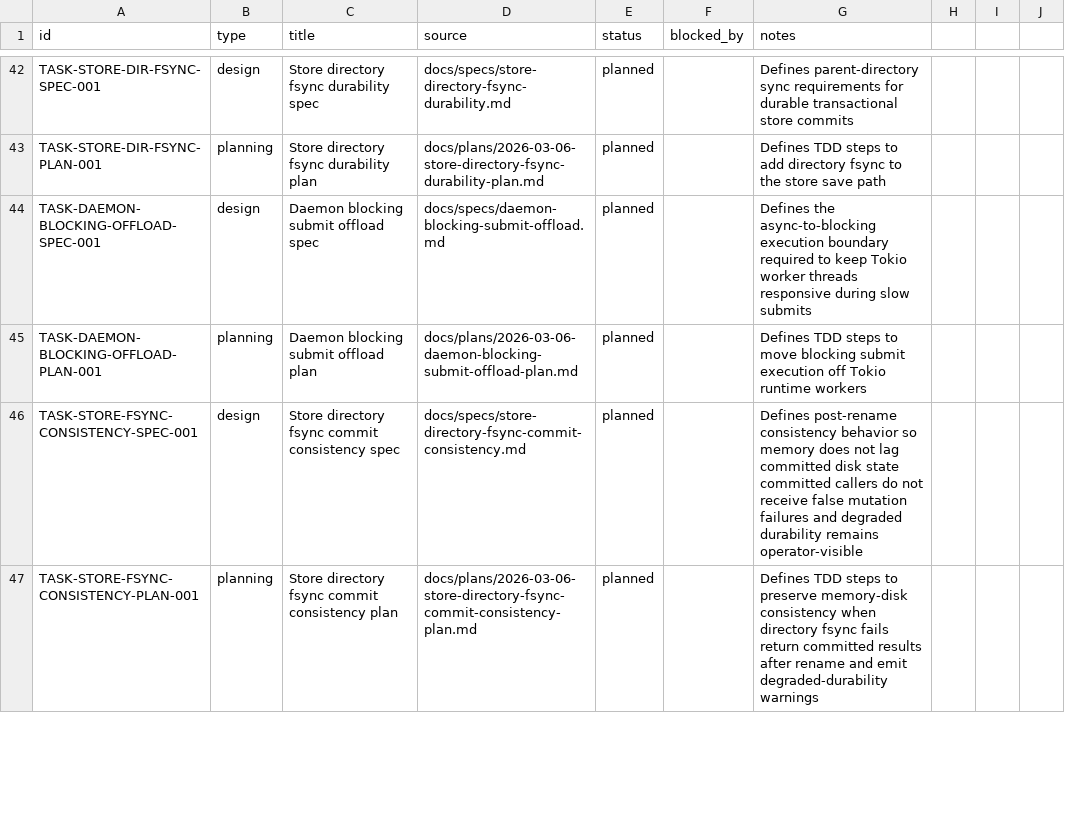
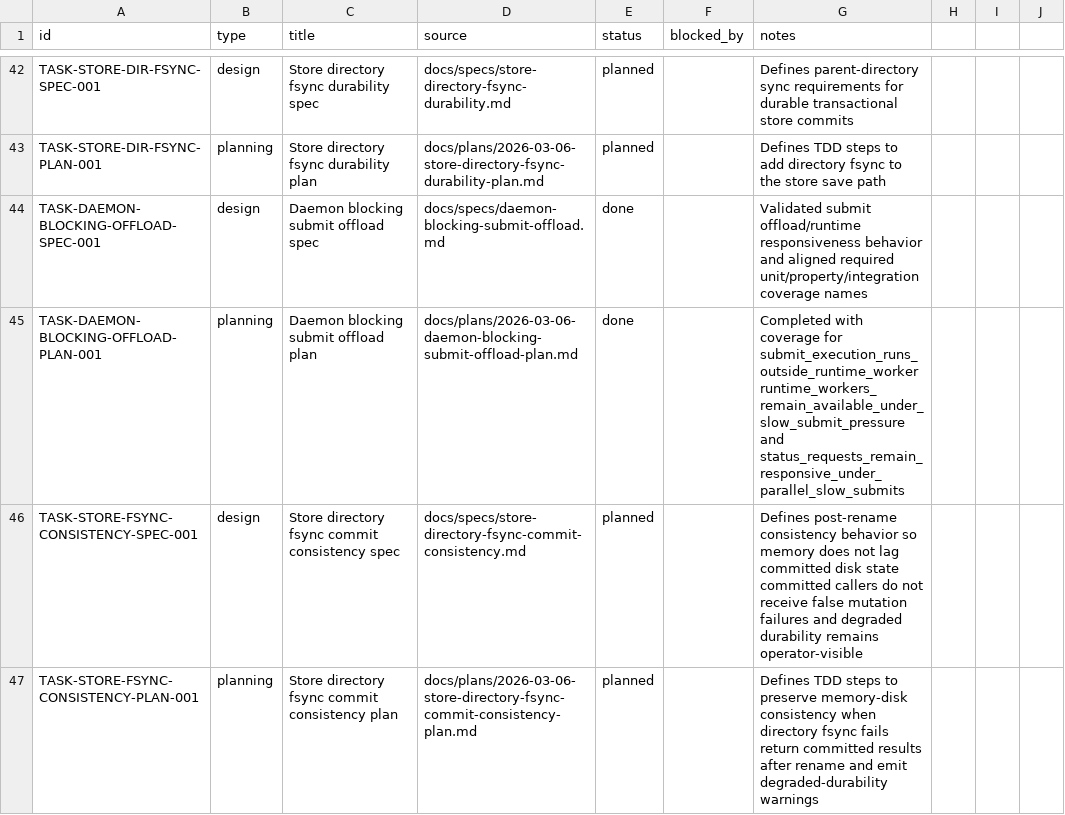
Before and after one commit to dikini/sharo, a CSV file: docs/tasks/tasks.csv, drawn as a sheet; only a part is shown, gaps mark what is left out.

Commit message:
chore(tasks): close daemon blocking offload tasks

```diff
--- a/docs/tasks/tasks.csv
+++ b/docs/tasks/tasks.csv
@@ -43,4 +43,4 @@ TASK-STORE-DIR-FSYNC-SPEC-001,design,Store directory fsync durability spec,docs/
 TASK-STORE-DIR-FSYNC-PLAN-001,planning,Store directory fsync durability plan,docs/plans/2026-03-06-store-directory-fsync-durability-plan.md,planned,,Defines TDD steps to add directory fsync to the store save path
-TASK-DAEMON-BLOCKING-OFFLOAD-SPEC-001,design,Daemon blocking submit offload spec,docs/specs/daemon-blocking-submit-offload.md,planned,,Defines the async-to-blocking execution boundary required to keep Tokio worker threads responsive during slow submits
-TASK-DAEMON-BLOCKING-OFFLOAD-PLAN-001,planning,Daemon blocking submit offload plan,docs/plans/2026-03-06-daemon-blocking-submit-offload-plan.md,planned,,Defines TDD steps to move blocking submit execution off Tokio runtime workers
+TASK-DAEMON-BLOCKING-OFFLOAD-SPEC-001,design,Daemon blocking submit offload spec,docs/specs/daemon-blocking-submit-offload.md,done,,Validated submit offload/runtime responsiveness behavior and aligned required unit/property/integration coverage names
+TASK-DAEMON-BLOCKING-OFFLOAD-PLAN-001,planning,Daemon blocking submit offload plan,docs/plans/2026-03-06-daemon-blocking-submit-offload-plan.md,done,,Completed with coverage for submit_execution_runs_outside_runtime_worker runtime_workers_remain_available_under_slow_submit_pressure and status_requests_remain_responsive_under_parallel_slow_submits
 TASK-STORE-FSYNC-CONSISTENCY-SPEC-001,design,Store directory fsync commit consistency spec,docs/specs/store-directory-fsync-commit-consistency.md,planned,,Defines post-rename consistency behavior so memory does not lag committed disk state committed callers do not receive false mutation failures and degraded durability remains operator-visible
```
Also changed, not shown: 2 other files.
